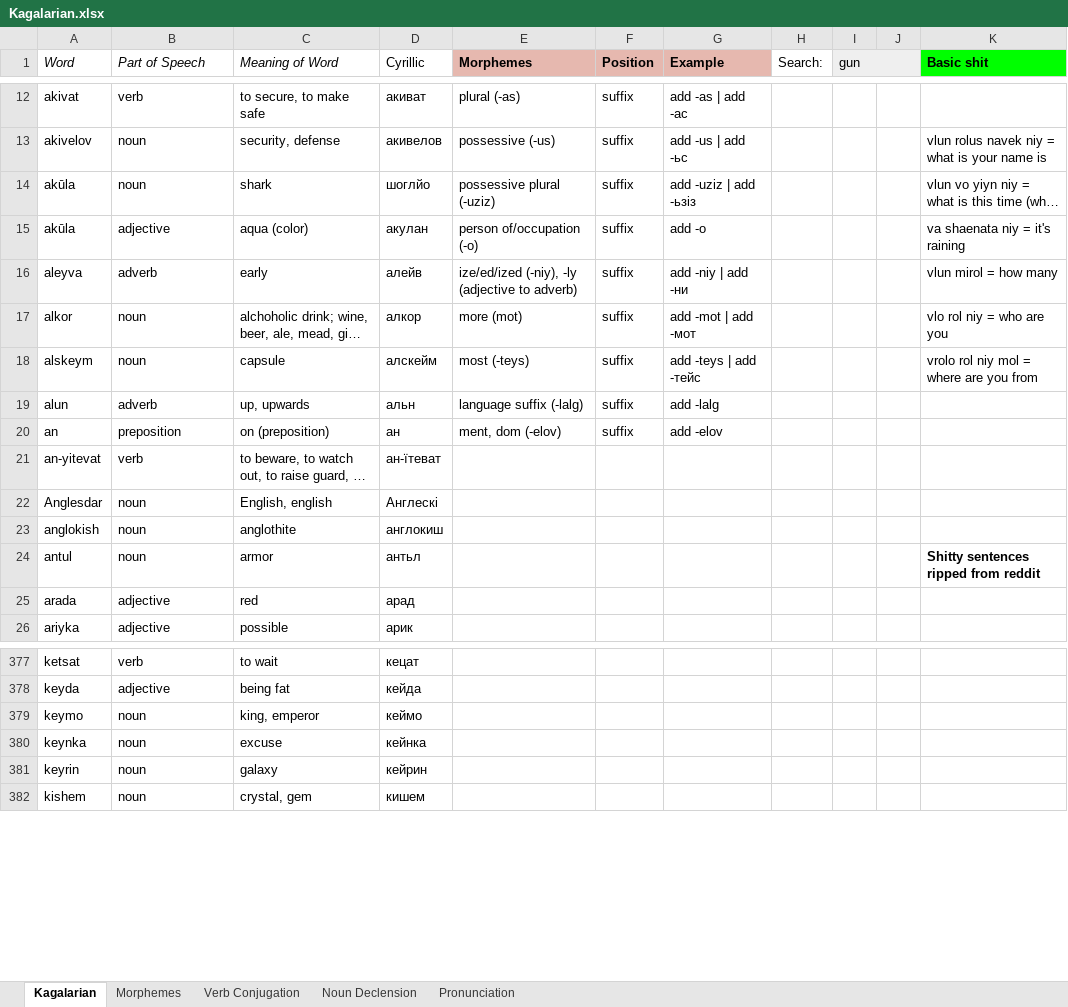
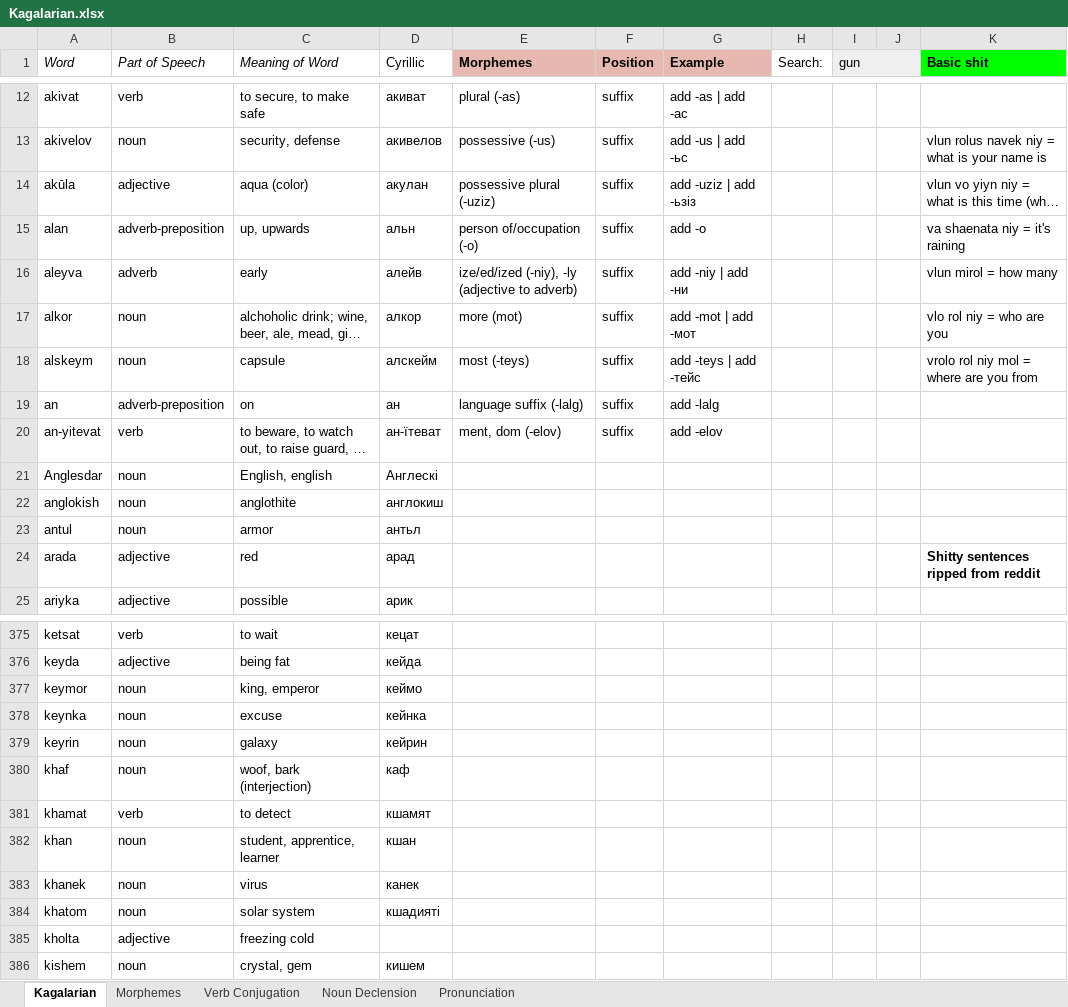
Before and after one commit to Oneo64/Starlattice, an Excel workbook: Conlangs/Kagalarian.xlsx, sheet Kagalarian, drawn as a sheet; only a part is shown, gaps mark what is left out; long unchanged cells end in …; values as stored, in another font and other column widths than the file's, no borders; charts and pictures and table styles not drawn; removed rows and columns are numbered as before the commit, all else as after; the diff covers the shown part only; the diff names each change by its address in the sheet, - before the commit and + after, or states it on an @@ line.

Commit message:
Update Kagalarian.xlsx

```diff
--- a/Conlangs/Kagalarian.xlsx (sheet Kagalarian)
+++ b/Conlangs/Kagalarian.xlsx (sheet Kagalarian)
-B14 (Part of Speech): noun
+B14 (Part of Speech): adjective
-C14 (Meaning of Word): shark
+C14 (Meaning of Word): aqua (color)
-D14 (Cyrillic): шоглйо
+D14 (Cyrillic): акулан
-A15 (Word): akūla
+A15 (Word): alan
-B15 (Part of Speech): adjective
+B15 (Part of Speech): adverb-preposition
-C15 (Meaning of Word): aqua (color)
+C15 (Meaning of Word): up, upwards
-D15 (Cyrillic): акулан
+D15 (Cyrillic): альн
-row 19: alun | adverb | up, upwards | альн | language suffix (-lalg) | suffix | add -lalg
-B19 (Part of Speech): preposition
+B19 (Part of Speech): adverb-preposition
-C19 (Meaning of Word): on (preposition)
+C19 (Meaning of Word): on
-E19 (Morphemes): ment, dom (-elov)
+E19 (Morphemes): language suffix (-lalg)
-G19 (Example): add -elov
+G19 (Example): add -lalg
-E20 (Morphemes): (empty)
+E20 (Morphemes): ment, dom (-elov)
-F20 (Position): (empty)
+F20 (Position): suffix
-G20 (Example): (empty)
+G20 (Example): add -elov
-K23 (Basic shit): Shitty sentences ripped from reddit
+K23 (Basic shit): (empty)
-K24 (Basic shit): (empty)
+K24 (Basic shit): Shitty sentences ripped from reddit
-A377 (Word): keymo
+A377 (Word): keymor
+row 380: khaf | noun | woof, bark (interjection) | каф
+row 381: khamat | verb | to detect | кшамят
+row 382: khan | noun | student, apprentice, learner | кшан
+row 383: khanek | noun | virus | канек
+row 384: khatom | noun | solar system | кшадияті
+row 385: kholta | adjective | freezing cold
```
Also changed, not shown: 26 added rows, 26 removed rows and 49 edited cells elsewhere in this sheet, sheet Pronunciation, sheet Noun Declension.
